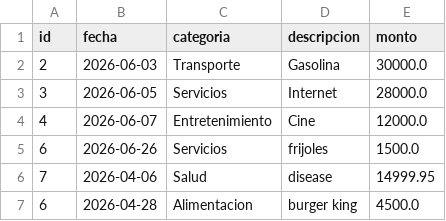
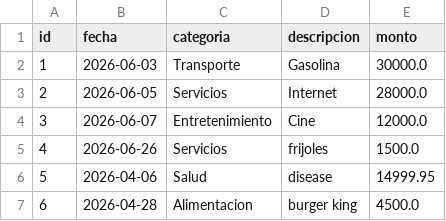
Before and after one commit to SandyCL/PRUEBA_1, a CSV file: app/data/gastos.csv, drawn as a sheet.

```diff
--- a/app/data/gastos.csv
+++ b/app/data/gastos.csv
@@ -1,7 +1,7 @@
 id,fecha,categoria,descripcion,monto
-2,2026-06-03,Transporte,Gasolina,30000.0
-3,2026-06-05,Servicios,Internet,28000.0
-4,2026-06-07,Entretenimiento,Cine,12000.0
-6,2026-06-26,Servicios,frijoles,1500.0
-7,2026-04-06,Salud,disease,14999.95
+1,2026-06-03,Transporte,Gasolina,30000.0
+2,2026-06-05,Servicios,Internet,28000.0
+3,2026-06-07,Entretenimiento,Cine,12000.0
+4,2026-06-26,Servicios,frijoles,1500.0
+5,2026-04-06,Salud,disease,14999.95
 6,2026-04-28,Alimentacion,burger king,4500.0
```
Also changed, not shown: 1 other file.
